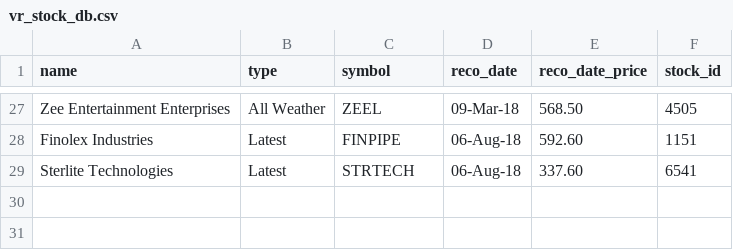
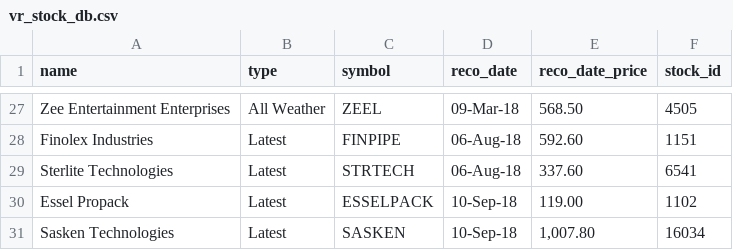
Before and after one commit to trgowtham/slack_app, a CSV file: vr_stock_db.csv, drawn as a sheet; only a part is shown, gaps mark what is left out; the diff names each change by its address in the sheet, - before the commit and + after, or states it on an @@ line.

Commit message:
Added new recos ESSELPACK, SASKEN

```diff
--- a/vr_stock_db.csv
+++ b/vr_stock_db.csv
+row 30: Essel Propack | Latest | ESSELPACK | 10-Sep-18 | 119.00 | 1102
+row 31: Sasken Technologies | Latest | SASKEN | 10-Sep-18 | 1,007.80 | 16034
```
